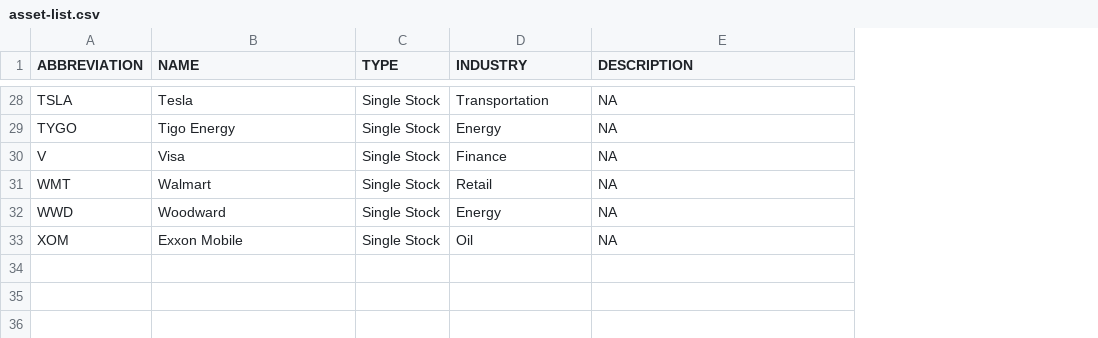
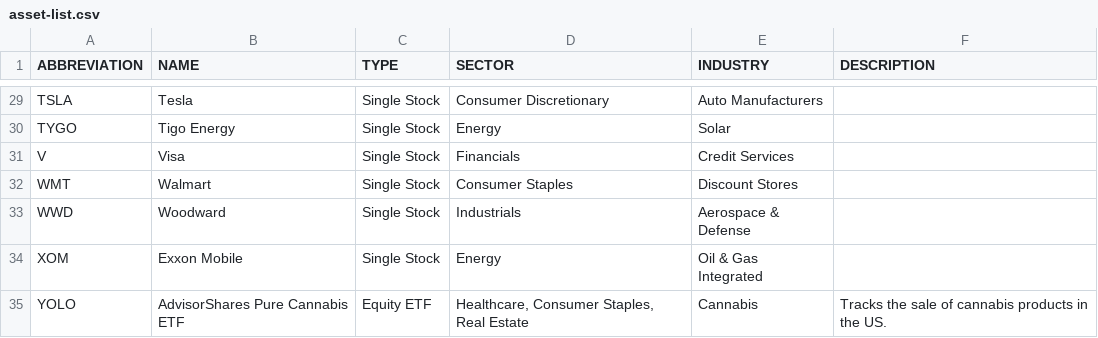
Before and after one commit to asamerry/GeoFin-Framework, a CSV file: assets/asset-list.csv, drawn as a sheet; only a part is shown, gaps mark what is left out; addresses are those after the commit; the diff covers the shown part only; the diff names each change by its address in the sheet, - before the commit and + after, or states it on an @@ line.

Commit message:
updated sector and industry columns

```diff
--- a/assets/asset-list.csv
+++ b/assets/asset-list.csv
+column D (SECTOR), rows 29-34: Consumer Discretionary | Energy | Financials | Consumer Staples | Industrials | Energy
-E29 (INDUSTRY): Transportation
+E29 (INDUSTRY): Auto Manufacturers
-F29:F34 (DESCRIPTION): NA
+F29:F34 (DESCRIPTION): (empty)
-E30 (INDUSTRY): Energy
+E30 (INDUSTRY): Solar
-E31 (INDUSTRY): Finance
+E31 (INDUSTRY): Credit Services
-E32 (INDUSTRY): Retail
+E32 (INDUSTRY): Discount Stores
-E33 (INDUSTRY): Energy
+E33 (INDUSTRY): Aerospace & Defense
-E34 (INDUSTRY): Oil
+E34 (INDUSTRY): Oil & Gas Integrated
+row 35: YOLO | AdvisorShares Pure Cannabis ETF | Equity ETF | Healthcare, Consumer Staples, Real Estate | Cannabis | Tracks the sale of cannabis products in the US.
```
Also changed, not shown: 1 added row and 48 edited cells elsewhere in this file.
